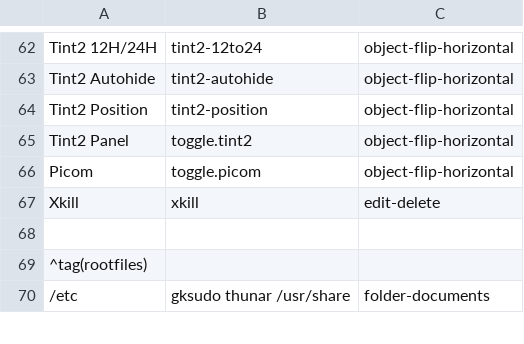
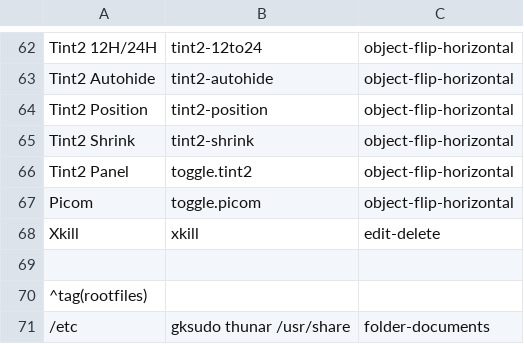
Before and after one commit to sleekmason/Lilidog-Minimal, a CSV file: config/includes.chroot_after_packages/etc/skel/.config/jgmenu/jgmenu.bak/mymenu.csv, drawn as a sheet; only a part is shown, gaps mark what is left out.

Commit message:
Added Tint2-shrink toggle. adjusted conky geometry, changed jgmenu transparency to 92 from 94. Changed tint2 transparency to 68. Changed conky clock size to 34.

```diff
--- a/config/includes.chroot_after_packages/etc/skel/.config/jgmenu/jgmenu.bak/mymenu.csv
+++ b/config/includes.chroot_after_packages/etc/skel/.config/jgmenu/jgmenu.bak/mymenu.csv
@@ -64,2 +64,3 @@ Tint2 Autohide,      tint2-autohide,                                object-flip-
 Tint2 Position,      tint2-position,                                object-flip-horizontal
+Tint2 Shrink,        tint2-shrink,                                  object-flip-horizontal
 Tint2 Panel,         toggle.tint2,                                  object-flip-horizontal
```
Also changed, not shown: config/includes.chroot_after_packages/etc/skel/.config/jgmenu/mymenu.csv, 7 other files.
